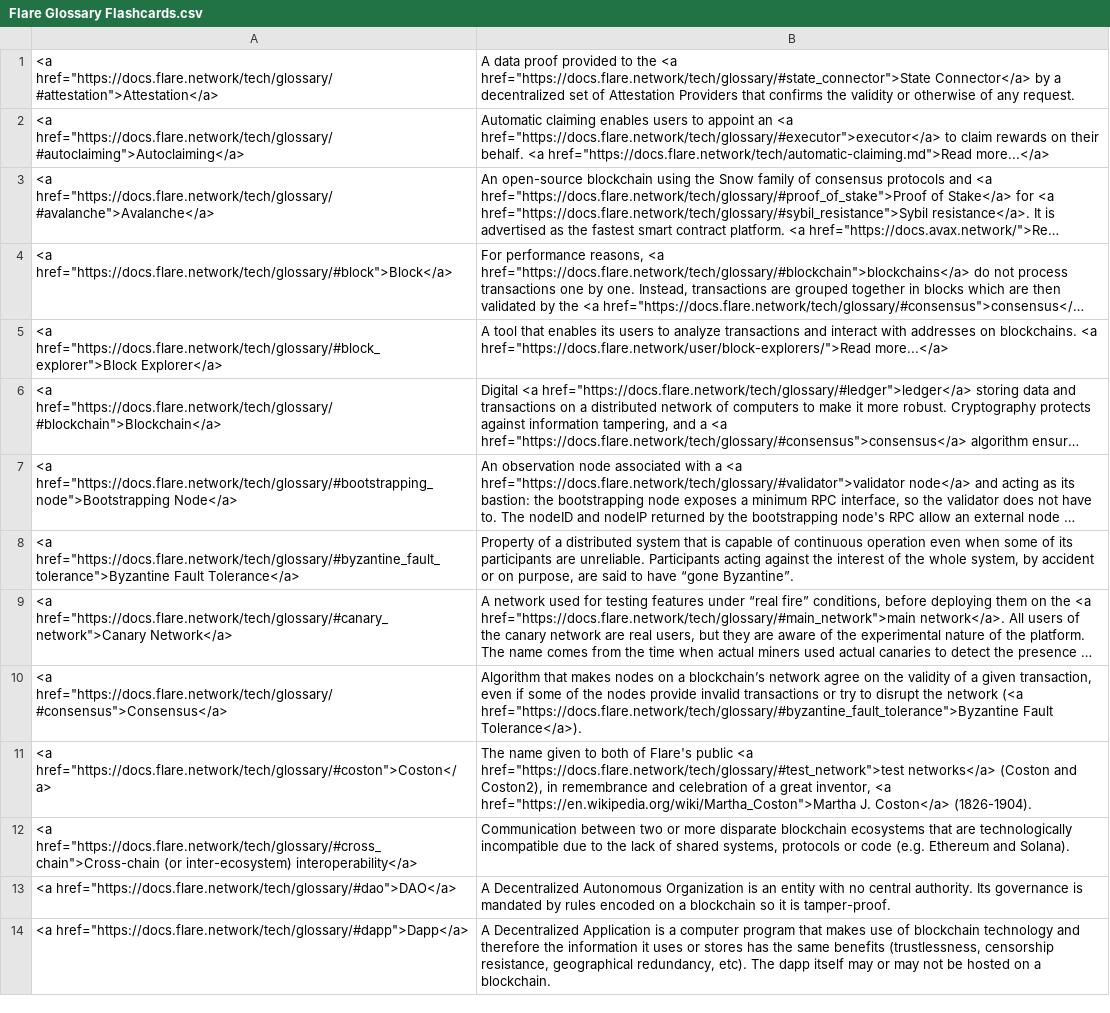
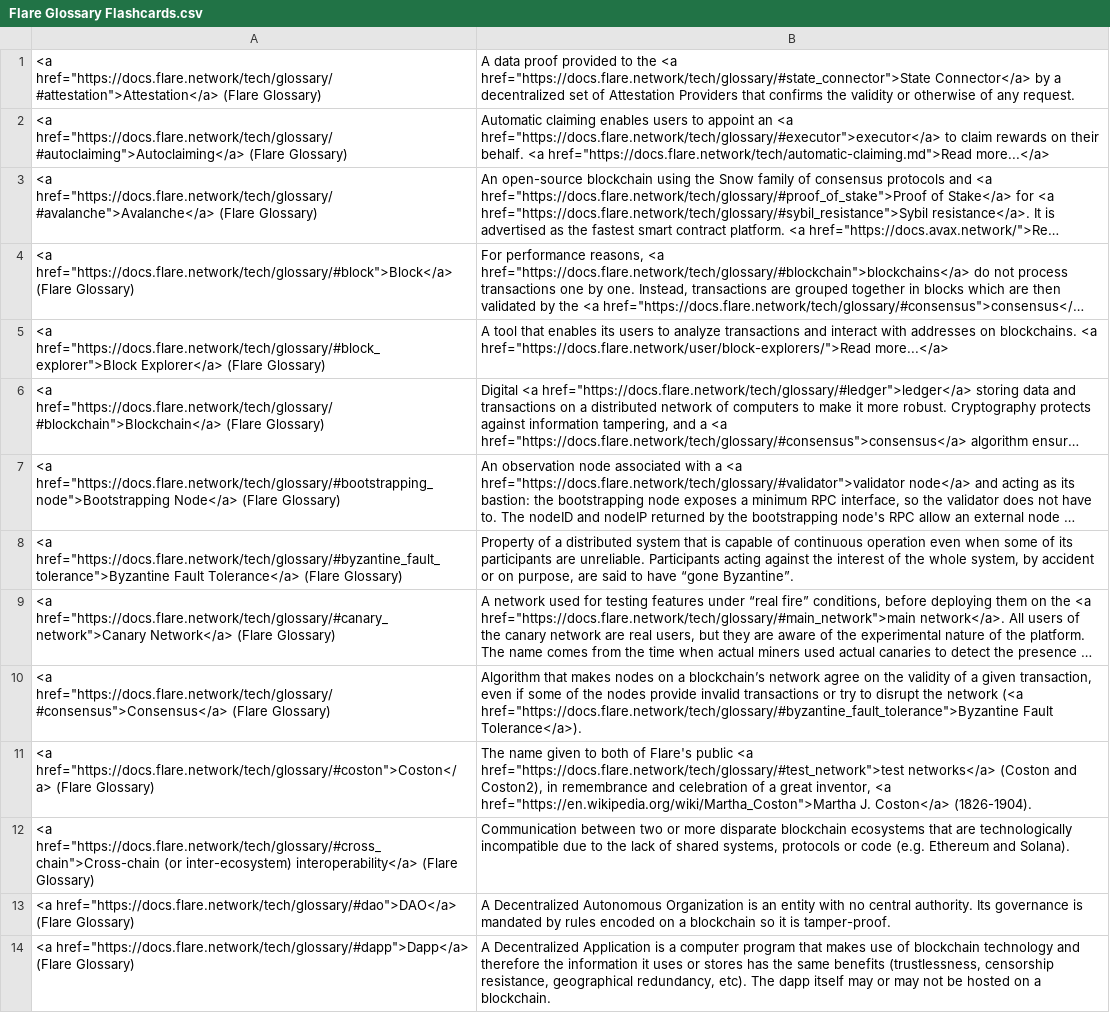
Before and after one commit to darigovresearch/Flare-Glossary-Flashcards, a CSV file: Flare Glossary Flashcards.csv, drawn as a sheet; only a part is shown; long unchanged cells end in …; the diff covers the shown part only; the diff names each change by its address in the sheet, - before the commit and + after, or states it on an @@ line.

Commit message:
feat: Appends "(Flare Glossary)" for unique imports in anki

```diff
--- a/Flare Glossary Flashcards.csv
+++ b/Flare Glossary Flashcards.csv
-A1: <a href="https://docs.flare.network/tech/glossary/#attestation">Attestation</a>
+A1: <a href="https://docs.flare.network/tech/glossary/#attestation">Attestation</a> (Flare Glossary)
-A2: <a href="https://docs.flare.network/tech/glossary/#autoclaiming">Autoclaiming</a>
+A2: <a href="https://docs.flare.network/tech/glossary/#autoclaiming">Autoclaiming</a> (Flare Glossary)
-A3: <a href="https://docs.flare.network/tech/glossary/#avalanche">Avalanche</a>
+A3: <a href="https://docs.flare.network/tech/glossary/#avalanche">Avalanche</a> (Flare Glossary)
-A4: <a href="https://docs.flare.network/tech/glossary/#block">Block</a>
+A4: <a href="https://docs.flare.network/tech/glossary/#block">Block</a> (Flare Glossary)
-A5: …href="https://docs.flare.network/tech/glossary/#block_explorer">Block Explorer</a>
+A5: …href="https://docs.flare.network/tech/glossary/#block_explorer">Block Explorer</a> (Flare Glossary)
-A6: <a href="https://docs.flare.network/tech/glossary/#blockchain">Blockchain</a>
+A6: <a href="https://docs.flare.network/tech/glossary/#blockchain">Blockchain</a> (Flare Glossary)
-A7: …href="https://docs.flare.network/tech/glossary/#bootstrapping_node">Bootstrapping Node</a>
+A7: …href="https://docs.flare.network/tech/glossary/#bootstrapping_node">Bootstrapping Node</a> (Flare Glossary)
-A8: …Fault Tolerance</a>
+A8: …Fault Tolerance</a> (Flare Glossary)
-A9: …href="https://docs.flare.network/tech/glossary/#canary_network">Canary Network</a>
+A9: …href="https://docs.flare.network/tech/glossary/#canary_network">Canary Network</a> (Flare Glossary)
-A10: <a href="https://docs.flare.network/tech/glossary/#consensus">Consensus</a>
+A10: <a href="https://docs.flare.network/tech/glossary/#consensus">Consensus</a> (Flare Glossary)
-A11: <a href="https://docs.flare.network/tech/glossary/#coston">Coston</a>
+A11: <a href="https://docs.flare.network/tech/glossary/#coston">Coston</a> (Flare Glossary)
-A12: …inter-ecosystem) interoperability</a>
+A12: …inter-ecosystem) interoperability</a> (Flare Glossary)
-A13: <a href="https://docs.flare.network/tech/glossary/#dao">DAO</a>
+A13: <a href="https://docs.flare.network/tech/glossary/#dao">DAO</a> (Flare Glossary)
-A14: <a href="https://docs.flare.network/tech/glossary/#dapp">Dapp</a>
+A14: <a href="https://docs.flare.network/tech/glossary/#dapp">Dapp</a> (Flare Glossary)
```
Also changed, not shown: 43 edited cells elsewhere in this file.
